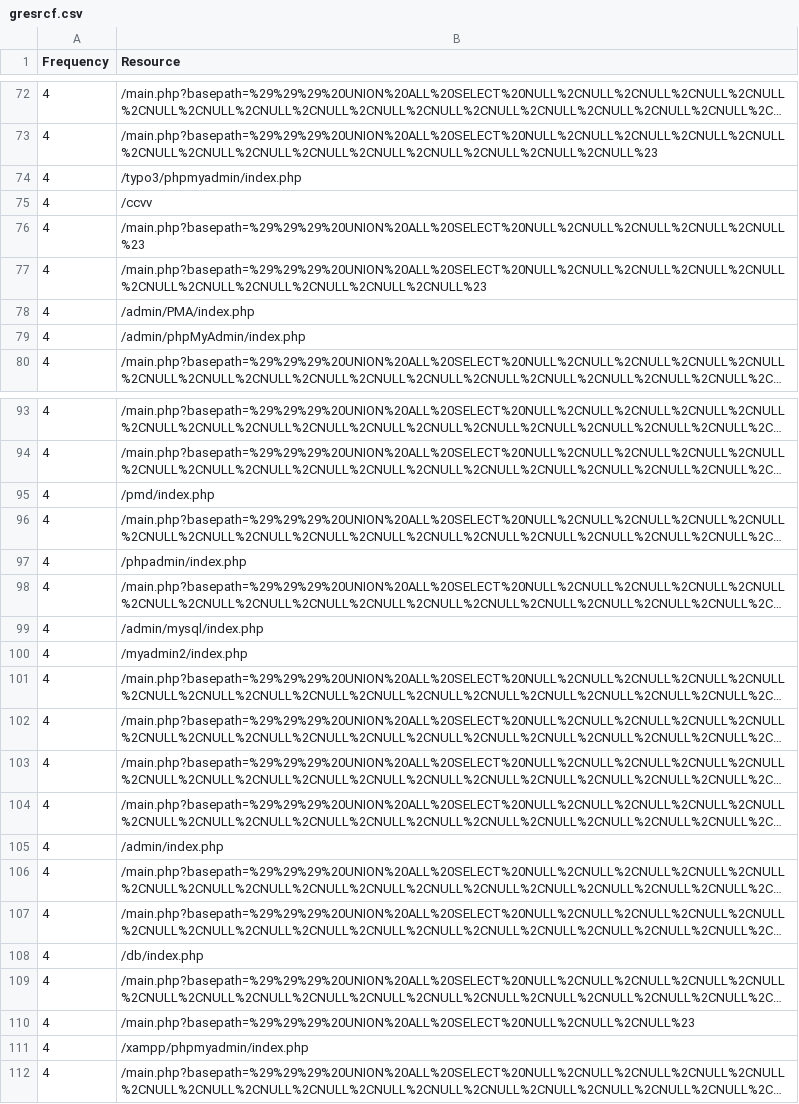
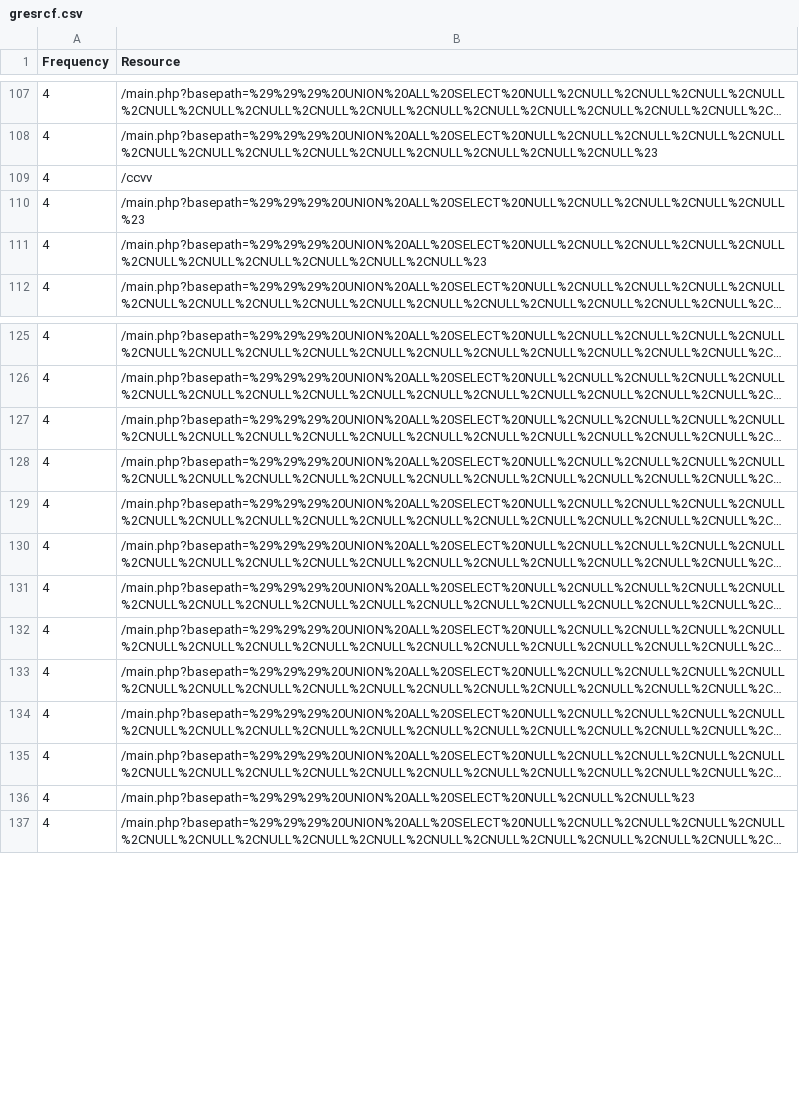
Before and after one commit to JMClemens/SeniorProject, a CSV file: data-collection/glastopf/csv/gresrcf.csv, drawn as a sheet; only a part is shown, gaps mark what is left out; long unchanged cells end in …; removed rows and columns are numbered as before the commit, all else as after; the diff covers the shown part only; the diff names each change by its address in the sheet, - before the commit and + after, or states it on an @@ line.

```diff
--- a/data-collection/glastopf/csv/gresrcf.csv
+++ b/data-collection/glastopf/csv/gresrcf.csv
-row 74: 4 | /typo3/phpmyadmin/index.php
-row 78: 4 | /admin/PMA/index.php
-row 79: 4 | /admin/phpMyAdmin/index.php
-row 95: 4 | /pmd/index.php
-row 97: 4 | /phpadmin/index.php
-row 99: 4 | /admin/mysql/index.php
-row 100: 4 | /myadmin2/index.php
-row 105: 4 | /admin/index.php
-row 108: 4 | /db/index.php
-row 111: 4 | /xampp/phpmyadmin/index.php
```
Also changed, not shown: 51 added rows, 32 removed rows and 12 edited cells elsewhere in this file, data-collection/glastopf/csv/all.csv, data-collection/glastopf/csv/gStatus.csv, 6 other files.
